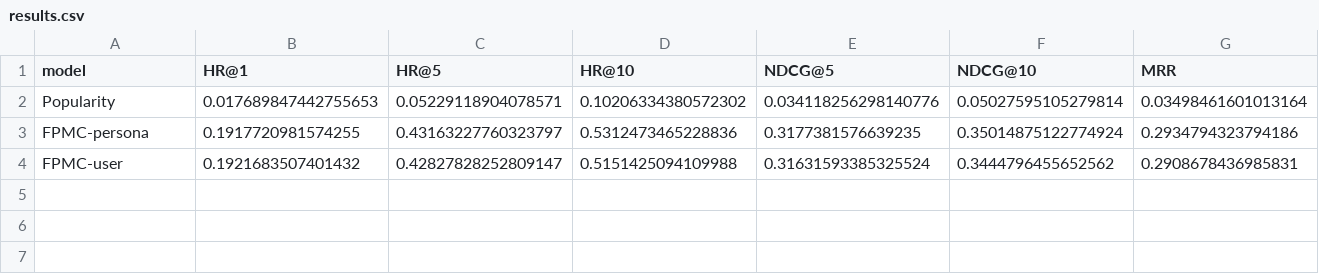
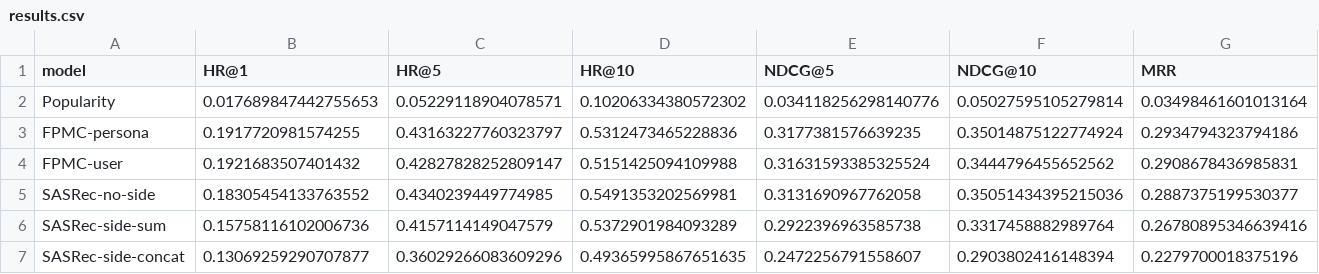
Before and after one commit to itzameenz/SC4020-PROJECT1, a CSV file: results.csv, drawn as a sheet; only a part is shown; rows hold the shown columns only; the diff names each change by its address in the sheet, - before the commit and + after, or states it on an @@ line.

```diff
--- a/results.csv
+++ b/results.csv
+row 5: SASRec-no-side | 0.18305454133763552 | 0.4340239449774985 | 0.5491353202569981 | 0.3131690967762058 | 0.35051434395215036 | 0.2887375199530377
+row 6: SASRec-side-sum | 0.15758116102006736 | 0.4157114149047579 | 0.5372901984093289 | 0.2922396963585738 | 0.3317458882989764 | 0.26780895346639416
+row 7: SASRec-side-concat | 0.13069259290707877 | 0.36029266083609296 | 0.49365995867651635 | 0.2472256791558607 | 0.2903802416148394 | 0.2279700018375196
```
Also changed, not shown: 1 other file.
